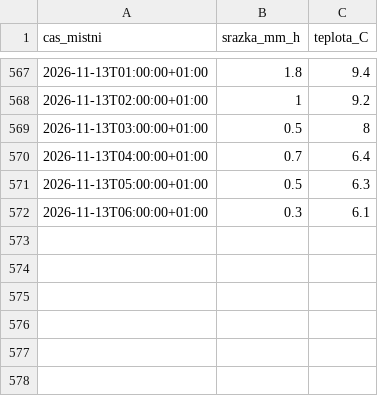
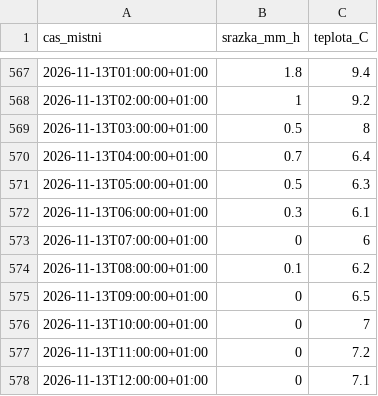
Before and after one commit to Skauti-Korycany/korycany-voda, a CSV file: data/pocasi/pmo_korycany.csv, drawn as a sheet; only a part is shown, gaps mark what is left out.

```diff
--- a/data/pocasi/pmo_korycany.csv
+++ b/data/pocasi/pmo_korycany.csv
@@ -572 +572,7 @@ cas_mistni;srazka_mm_h;teplota_C
 2026-11-13T06:00:00+01:00;0.3;6.1
+2026-11-13T07:00:00+01:00;0;6
+2026-11-13T08:00:00+01:00;0.1;6.2
+2026-11-13T09:00:00+01:00;0;6.5
+2026-11-13T10:00:00+01:00;0;7
+2026-11-13T11:00:00+01:00;0;7.2
+2026-11-13T12:00:00+01:00;0;7.1
```
Also changed, not shown: 4 other files.
